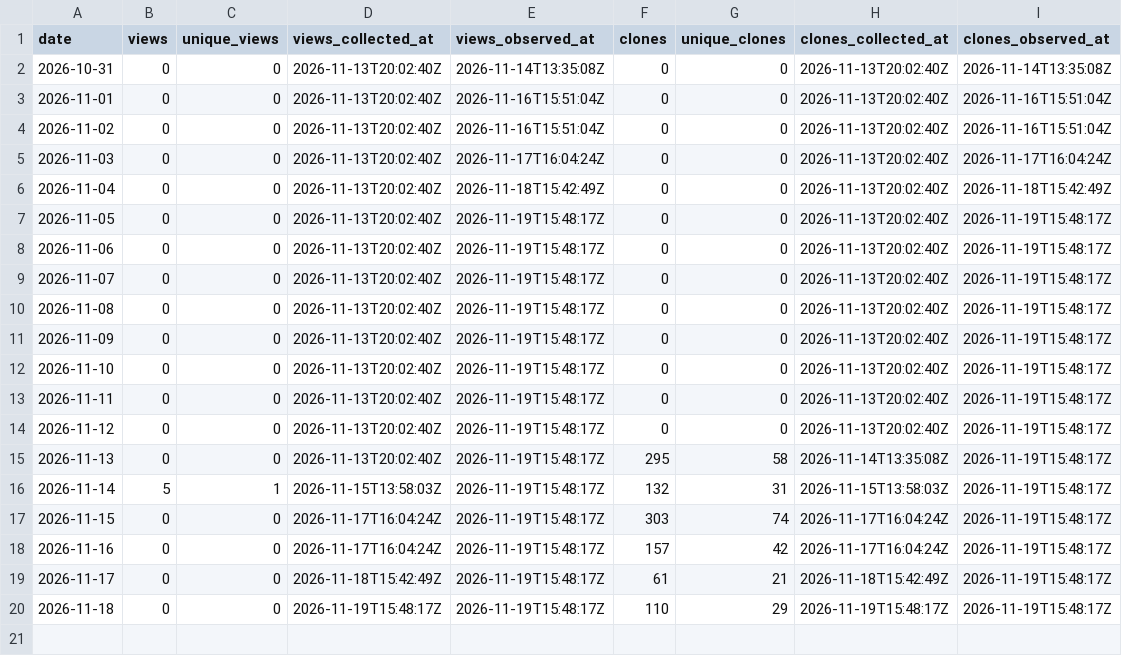
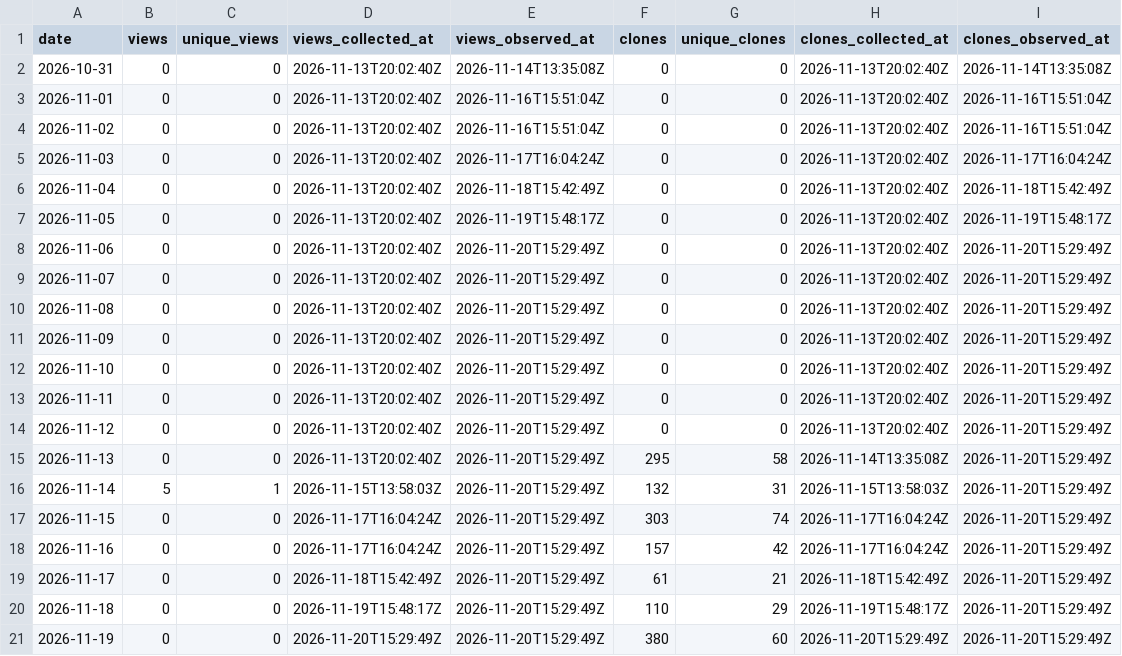
Before and after one commit to danielep71/K-FRTB-SSA, a CSV file: data/daily.csv, drawn as a sheet.

```diff
--- a/data/daily.csv
+++ b/data/daily.csv
@@ -7,14 +7,15 @@ date,views,unique_views,views_collected_at,views_observed_at,clones,unique_clone
 2026-11-05,0,0,2026-11-13T20:02:40Z,2026-11-19T15:48:17Z,0,0,2026-11-13T20:02:40Z,2026-11-19T15:48:17Z
-2026-11-06,0,0,2026-11-13T20:02:40Z,2026-11-19T15:48:17Z,0,0,2026-11-13T20:02:40Z,2026-11-19T15:48:17Z
-2026-11-07,0,0,2026-11-13T20:02:40Z,2026-11-19T15:48:17Z,0,0,2026-11-13T20:02:40Z,2026-11-19T15:48:17Z
-2026-11-08,0,0,2026-11-13T20:02:40Z,2026-11-19T15:48:17Z,0,0,2026-11-13T20:02:40Z,2026-11-19T15:48:17Z
-2026-11-09,0,0,2026-11-13T20:02:40Z,2026-11-19T15:48:17Z,0,0,2026-11-13T20:02:40Z,2026-11-19T15:48:17Z
-2026-11-10,0,0,2026-11-13T20:02:40Z,2026-11-19T15:48:17Z,0,0,2026-11-13T20:02:40Z,2026-11-19T15:48:17Z
-2026-11-11,0,0,2026-11-13T20:02:40Z,2026-11-19T15:48:17Z,0,0,2026-11-13T20:02:40Z,2026-11-19T15:48:17Z
-2026-11-12,0,0,2026-11-13T20:02:40Z,2026-11-19T15:48:17Z,0,0,2026-11-13T20:02:40Z,2026-11-19T15:48:17Z
-2026-11-13,0,0,2026-11-13T20:02:40Z,2026-11-19T15:48:17Z,295,58,2026-11-14T13:35:08Z,2026-11-19T15:48:17Z
-2026-11-14,5,1,2026-11-15T13:58:03Z,2026-11-19T15:48:17Z,132,31,2026-11-15T13:58:03Z,2026-11-19T15:48:17Z
-2026-11-15,0,0,2026-11-17T16:04:24Z,2026-11-19T15:48:17Z,303,74,2026-11-17T16:04:24Z,2026-11-19T15:48:17Z
-2026-11-16,0,0,2026-11-17T16:04:24Z,2026-11-19T15:48:17Z,157,42,2026-11-17T16:04:24Z,2026-11-19T15:48:17Z
-2026-11-17,0,0,2026-11-18T15:42:49Z,2026-11-19T15:48:17Z,61,21,2026-11-18T15:42:49Z,2026-11-19T15:48:17Z
-2026-11-18,0,0,2026-11-19T15:48:17Z,2026-11-19T15:48:17Z,110,29,2026-11-19T15:48:17Z,2026-11-19T15:48:17Z
+2026-11-06,0,0,2026-11-13T20:02:40Z,2026-11-20T15:29:49Z,0,0,2026-11-13T20:02:40Z,2026-11-20T15:29:49Z
+2026-11-07,0,0,2026-11-13T20:02:40Z,2026-11-20T15:29:49Z,0,0,2026-11-13T20:02:40Z,2026-11-20T15:29:49Z
+2026-11-08,0,0,2026-11-13T20:02:40Z,2026-11-20T15:29:49Z,0,0,2026-11-13T20:02:40Z,2026-11-20T15:29:49Z
+2026-11-09,0,0,2026-11-13T20:02:40Z,2026-11-20T15:29:49Z,0,0,2026-11-13T20:02:40Z,2026-11-20T15:29:49Z
+2026-11-10,0,0,2026-11-13T20:02:40Z,2026-11-20T15:29:49Z,0,0,2026-11-13T20:02:40Z,2026-11-20T15:29:49Z
+2026-11-11,0,0,2026-11-13T20:02:40Z,2026-11-20T15:29:49Z,0,0,2026-11-13T20:02:40Z,2026-11-20T15:29:49Z
+2026-11-12,0,0,2026-11-13T20:02:40Z,2026-11-20T15:29:49Z,0,0,2026-11-13T20:02:40Z,2026-11-20T15:29:49Z
+2026-11-13,0,0,2026-11-13T20:02:40Z,2026-11-20T15:29:49Z,295,58,2026-11-14T13:35:08Z,2026-11-20T15:29:49Z
+2026-11-14,5,1,2026-11-15T13:58:03Z,2026-11-20T15:29:49Z,132,31,2026-11-15T13:58:03Z,2026-11-20T15:29:49Z
+2026-11-15,0,0,2026-11-17T16:04:24Z,2026-11-20T15:29:49Z,303,74,2026-11-17T16:04:24Z,2026-11-20T15:29:49Z
+2026-11-16,0,0,2026-11-17T16:04:24Z,2026-11-20T15:29:49Z,157,42,2026-11-17T16:04:24Z,2026-11-20T15:29:49Z
+2026-11-17,0,0,2026-11-18T15:42:49Z,2026-11-20T15:29:49Z,61,21,2026-11-18T15:42:49Z,2026-11-20T15:29:49Z
+2026-11-18,0,0,2026-11-19T15:48:17Z,2026-11-20T15:29:49Z,110,29,2026-11-19T15:48:17Z,2026-11-20T15:29:49Z
+2026-11-19,0,0,2026-11-20T15:29:49Z,2026-11-20T15:29:49Z,380,60,2026-11-20T15:29:49Z,2026-11-20T15:29:49Z
```
Also changed, not shown: data/paths.csv, data/snapshots.csv, 2 other files.
